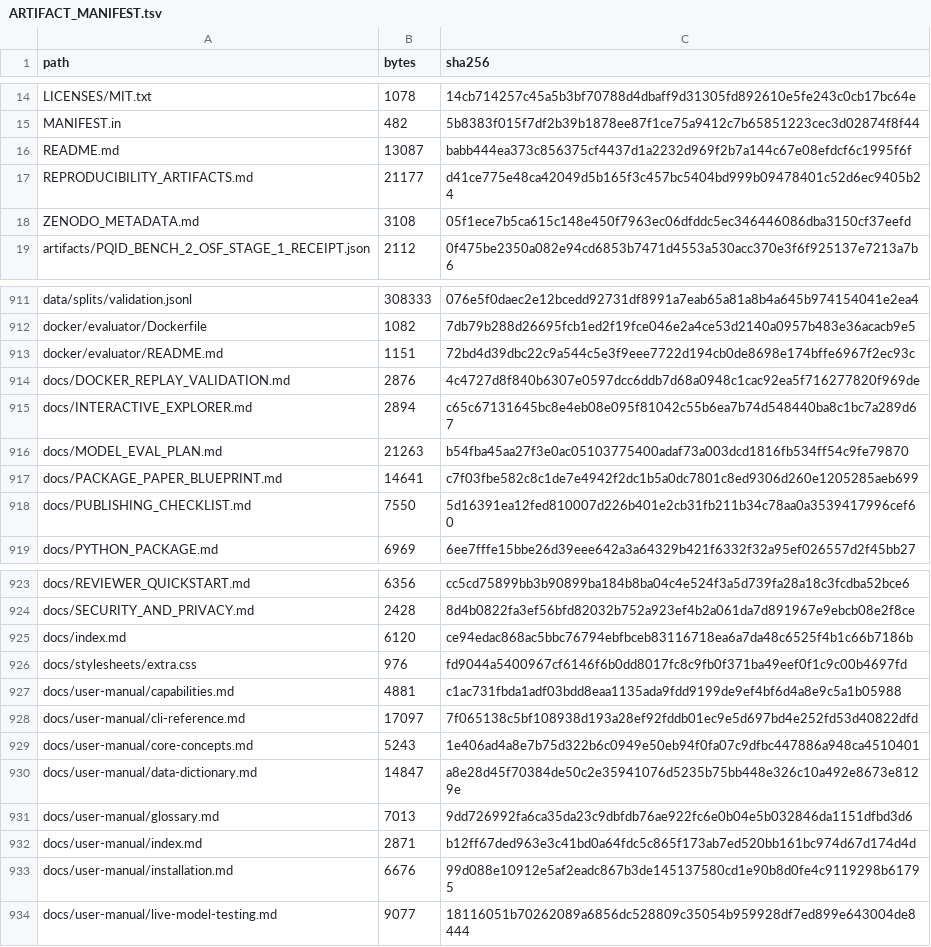
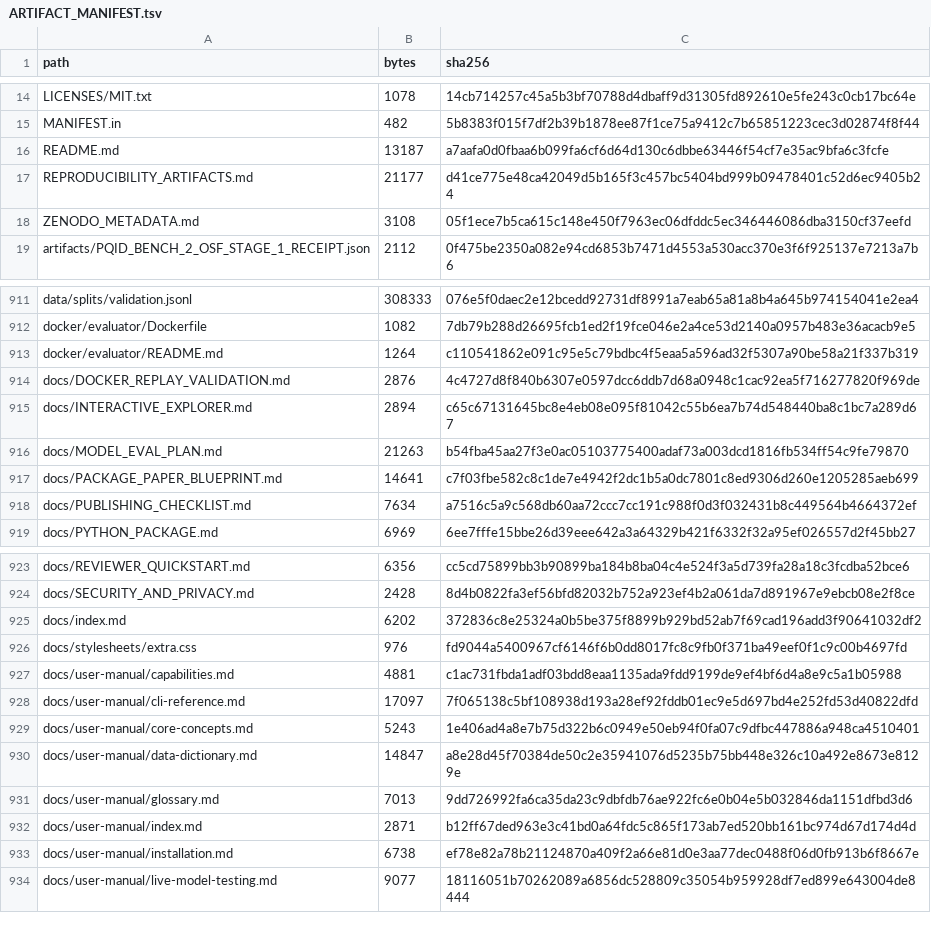
Before and after one commit to Elias-Abebe-Gasparini/PQID-Bench, a TSV file: ARTIFACT_MANIFEST.tsv, drawn as a sheet; only a part is shown, gaps mark what is left out.

Commit message:
Record published evaluator manifest digest (#4)
Synchronize the public GHCR digest across the repository, evaluator documentation, and publication checklist.

```diff
--- a/ARTIFACT_MANIFEST.tsv
+++ b/ARTIFACT_MANIFEST.tsv
@@ -15,3 +15,3 @@ LICENSES/MIT.txt	1078	14cb714257c45a5b3bf70788d4dbaff9d31305fd892610e5fe243c0cb1
 MANIFEST.in	482	5b8383f015f7df2b39b1878ee87f1ce75a9412c7b65851223cec3d02874f8f44
-README.md	13087	babb444ea373c856375cf4437d1a2232d969f2b7a144c67e08efdcf6c1995f6f
+README.md	13187	a7aafa0d0fbaa6b099fa6cf6d64d130c6dbbe63446f54cf7e35ac9bfa6c3fcfe
 REPRODUCIBILITY_ARTIFACTS.md	21177	d41ce775e48ca42049d5b165f3c457bc5404bd999b09478401c52d6ec9405b24
@@ -912,3 +912,3 @@ data/splits/validation.jsonl	308333	076e5f0daec2e12bcedd92731df8991a7eab65a81a8b
 docker/evaluator/Dockerfile	1082	7db79b288d26695fcb1ed2f19fce046e2a4ce53d2140a0957b483e36acacb9e5
-docker/evaluator/README.md	1151	72bd4d39dbc22c9a544c5e3f9eee7722d194cb0de8698e174bffe6967f2ec93c
+docker/evaluator/README.md	1264	c110541862e091c95e5c79bdbc4f5eaa5a596ad32f5307a90be58a21f337b319
 docs/DOCKER_REPLAY_VALIDATION.md	2876	4c4727d8f840b6307e0597dcc6ddb7d68a0948c1cac92ea5f716277820f969de
@@ -917,3 +917,3 @@ docs/MODEL_EVAL_PLAN.md	21263	b54fba45aa27f3e0ac05103775400adaf73a003dcd1816fb53
 docs/PACKAGE_PAPER_BLUEPRINT.md	14641	c7f03fbe582c8c1de7e4942f2dc1b5a0dc7801c8ed9306d260e1205285aeb699
-docs/PUBLISHING_CHECKLIST.md	7550	5d16391ea12fed810007d226b401e2cb31fb211b34c78aa0a3539417996cef60
+docs/PUBLISHING_CHECKLIST.md	7634	a7516c5a9c568db60aa72ccc7cc191c988f0d3f032431b8c449564b4664372ef
 docs/PYTHON_PACKAGE.md	6969	6ee7fffe15bbe26d39eee642a3a64329b421f6332f32a95ef026557d2f45bb27
@@ -924,3 +924,3 @@ docs/REVIEWER_QUICKSTART.md	6356	cc5cd75899bb3b90899ba184b8ba04c4e524f3a5d739fa2
 docs/SECURITY_AND_PRIVACY.md	2428	8d4b0822fa3ef56bfd82032b752a923ef4b2a061da7d891967e9ebcb08e2f8ce
-docs/index.md	6120	ce94edac868ac5bbc76794ebfbceb83116718ea6a7da48c6525f4b1c66b7186b
+docs/index.md	6202	372836c8e25324a0b5be375f8899b929bd52ab7f69cad196add3f90641032df2
 docs/stylesheets/extra.css	976	fd9044a5400967cf6146f6b0dd8017fc8c9fb0f371ba49eef0f1c9c00b4697fd
@@ -932,3 +932,3 @@ docs/user-manual/glossary.md	7013	9dd726992fa6ca35da23c9dbfdb76ae922fc6e0b04e5b0
 docs/user-manual/index.md	2871	b12ff67ded963e3c41bd0a64fdc5c865f173ab7ed520bb161bc974d67d174d4d
-docs/user-manual/installation.md	6676	99d088e10912e5af2eadc867b3de145137580cd1e90b8d0fe4c9119298b61795
+docs/user-manual/installation.md	6738	ef78e82a78b21124870a409f2a66e81d0e3aa77dec0488f06d0fb913b6f8667e
 docs/user-manual/live-model-testing.md	9077	18116051b70262089a6856dc528809c35054b959928df7ed899e643004de8444
```
Also changed, not shown: 5 other files.
